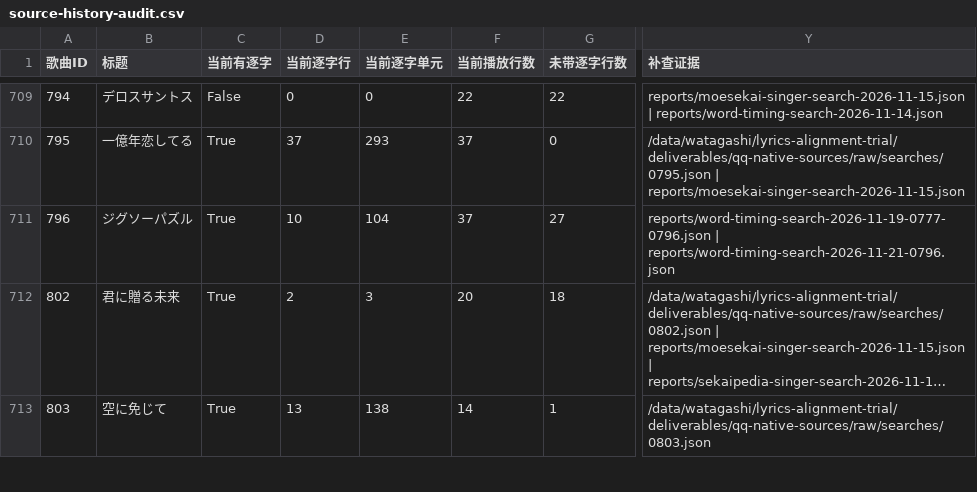
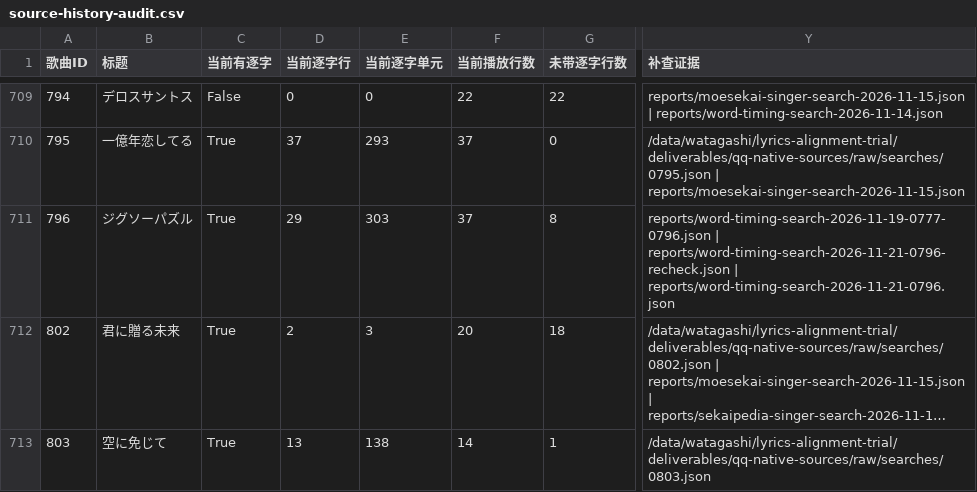
Before and after one commit to watagashi-uni/sekai-lyrics, a CSV file: reports/source-history-audit.csv, drawn as a sheet; only a part is shown, gaps mark what is left out; long unchanged cells end in …; the diff names each change by its address in the sheet, - before the commit and + after, or states it on an @@ line.

Commit message:
fix(lyrics): extend verified Jigsaw Puzzle word timing

```diff
--- a/reports/source-history-audit.csv
+++ b/reports/source-history-audit.csv
-D711 (当前逐字行): 10
+D711 (当前逐字行): 29
-E711 (当前逐字单元): 104
+E711 (当前逐字单元): 303
-G711 (未带逐字行数): 27
+G711 (未带逐字行数): 8
-Y711 (补查证据): reports/word-timing-search-2026-11-19-0777-0796.json | reports/word-timing-search-2026-11-21-0796.json
+Y711 (补查证据): reports/word-timing-search-2026-11-19-0777-0796.json | reports/word-timing-search-2026-11-21-0796-recheck.json | reports/word-timing-search-2026-11-21-0796.json
```
Also changed, not shown: 16 other files.
